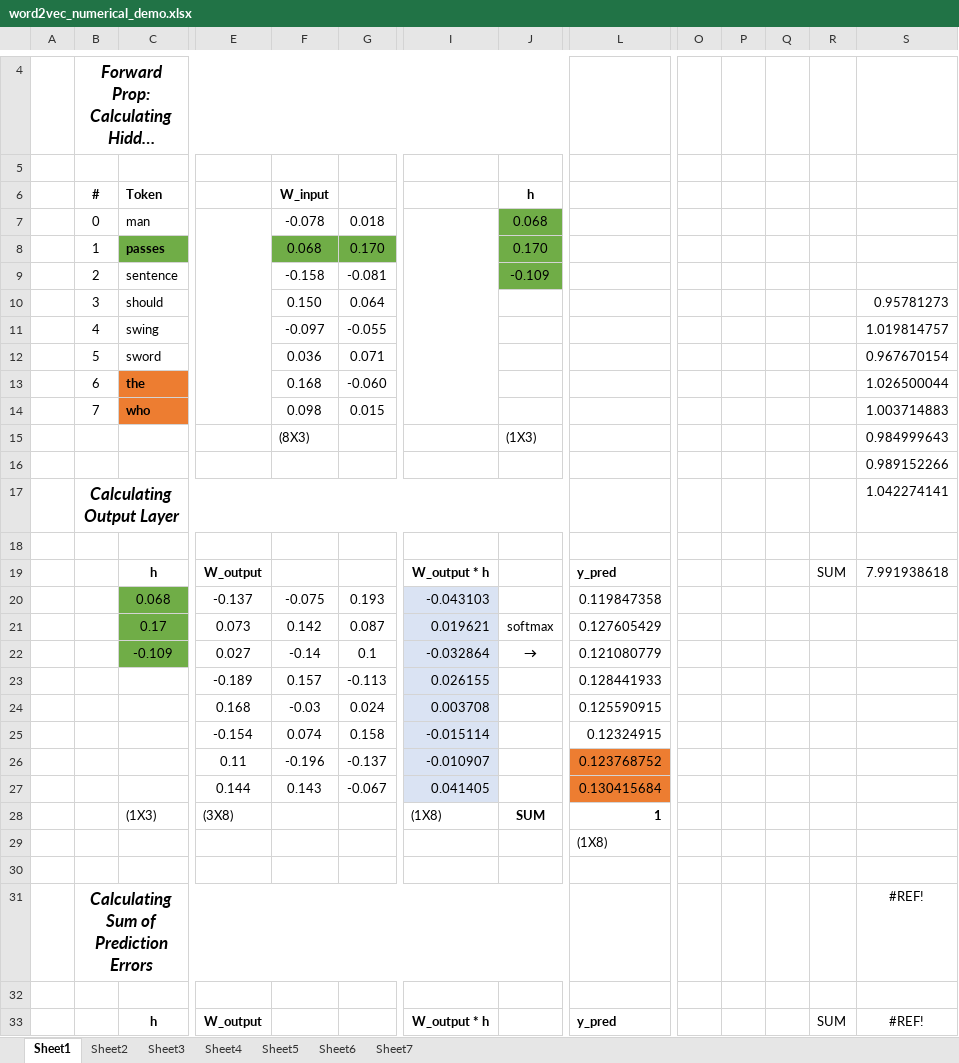
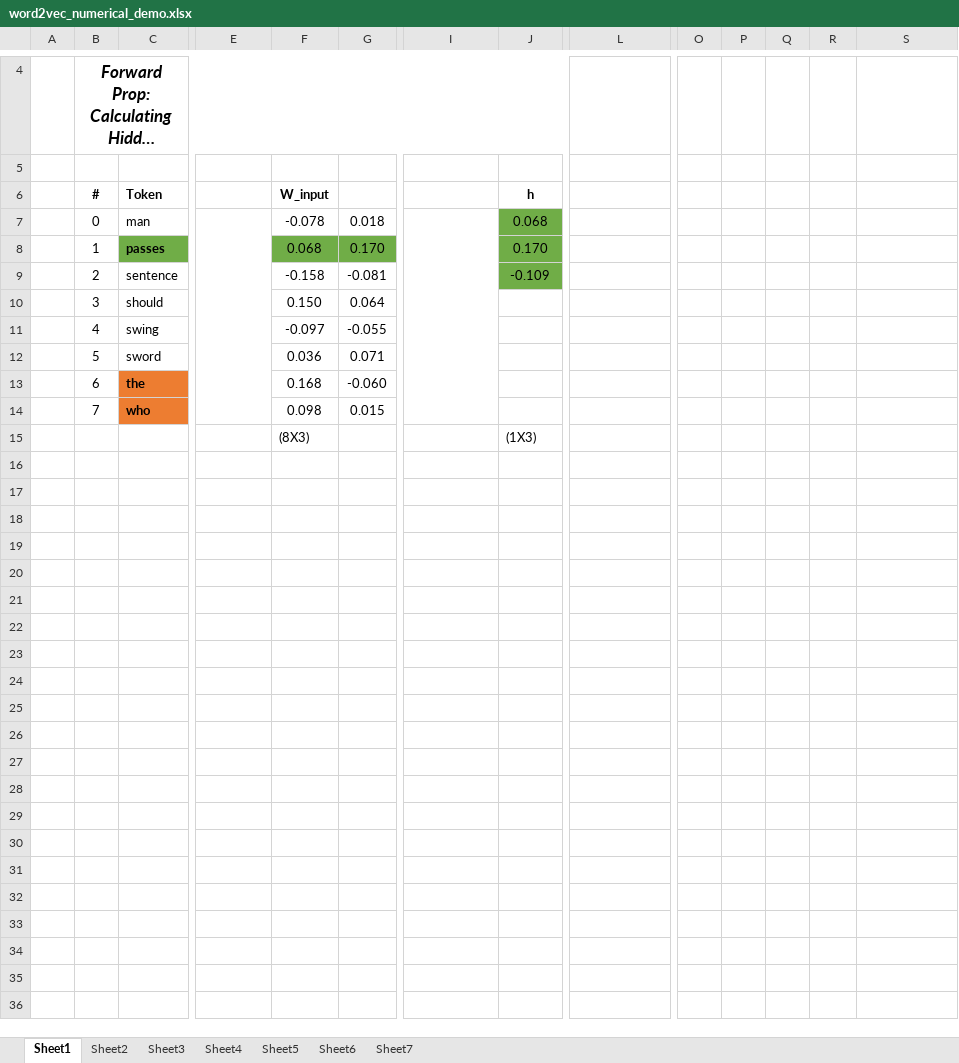
Before and after one commit to aegis4048/aegis4048.github.io, an Excel workbook: downloads/notebooks/word2vec_numerical_demo.xlsx, sheet Sheet1, drawn as a sheet; only a part is shown, gaps mark what is left out; long unchanged cells end in …; values as stored, in another font and other column widths than the file's, no borders; charts and pictures not drawn; rows hold the shown columns only; the diff names each change by its address in the sheet, - before the commit and + after, or states it on an @@ line.

```diff
--- a/downloads/notebooks/word2vec_numerical_demo.xlsx (sheet Sheet1)
+++ b/downloads/notebooks/word2vec_numerical_demo.xlsx (sheet Sheet1)
-S10: 0.95781273
+S10: (empty)
-S11: 1.019814757
+S11: (empty)
-S12: 0.967670154
+S12: (empty)
-S13: 1.026500044
+S13: (empty)
-S14: 1.003714883
+S14: (empty)
-S15: 0.984999643
+S15: (empty)
-row 16:  |  |  |  |  |  |  |  |  |  |  |  |  | 0.989152266
-row 17:  | Calculating Output Layer |  |  |  |  |  |  |  |  |  |  |  | 1.042274141
-row 18: (empty)
-row 19:  |  | h | W_output |  |  | W_output * h |  | y_pred |  |  |  | SUM | 7.991938618
-row 20:  |  | 0.068 | -0.137 | -0.075 | 0.193 | -0.043103 |  | 0.119847358
-row 21:  |  | 0.17 | 0.073 | 0.142 | 0.087 | 0.019621 | softmax | 0.127605429
-row 22:  |  | -0.109 | 0.027 | -0.14 | 0.1 | -0.032864 | → | 0.121080779
-row 23:  |  |  | -0.189 | 0.157 | -0.113 | 0.026155 |  | 0.128441933
-row 24:  |  |  | 0.168 | -0.03 | 0.024 | 0.003708 |  | 0.125590915
-row 25:  |  |  | -0.154 | 0.074 | 0.158 | -0.015114 |  | 0.12324915
-row 26:  |  |  | 0.11 | -0.196 | -0.137 | -0.010907 |  | 0.123768752
-row 27:  |  |  | 0.144 | 0.143 | -0.067 | 0.041405 |  | 0.130415684
-row 28:  |  | (1X3) | (3X8) |  |  | (1X8) | SUM | 1
-row 29:  |  |  |  |  |  |  |  | (1X8)
-row 30: (empty)
-row 31:  | Calculating Sum of Prediction Errors |  |  |  |  |  |  |  |  |  |  |  | #REF!
-row 32: (empty)
-row 33:  |  | h | W_output |  |  | W_output * h |  | y_pred |  |  |  | SUM | #REF!
```
Also changed, not shown: sheet Sheet3, sheet Sheet4, sheet Sheet5, sheet Sheet2, sheet Sheet7, sheet Sheet6, formulas that keep their value, charts or pictures, 23 other files.
